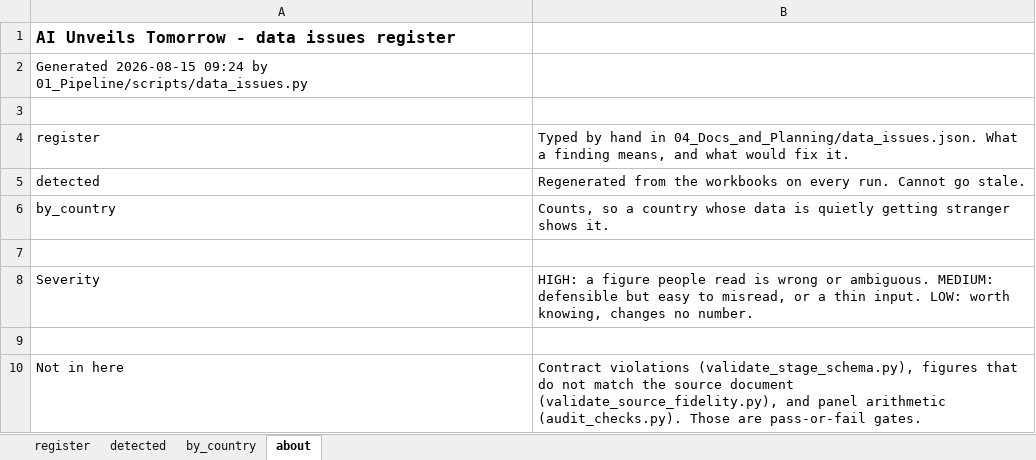
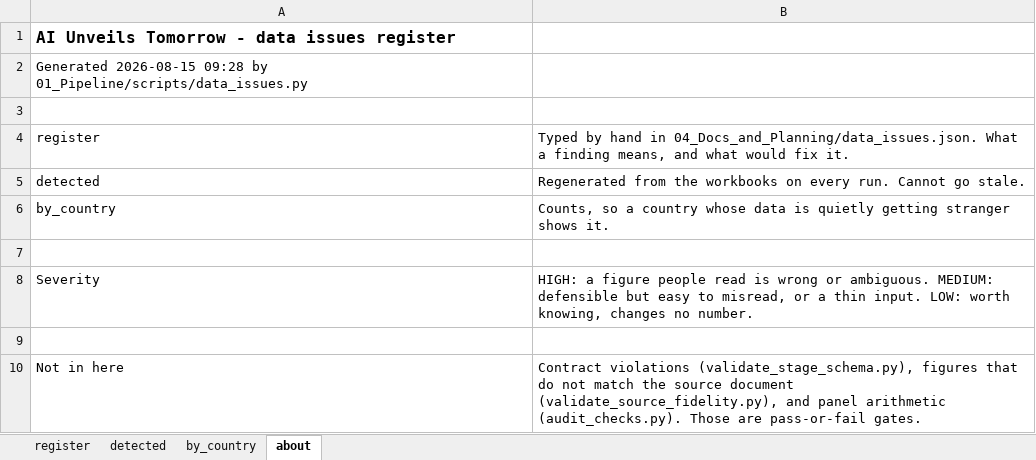
Before and after one commit to SebPasha/PVII_AI_Unveils_Tomorrow_Dashboard, an Excel workbook: DATA_ISSUES.xlsx, sheet about, drawn as a sheet; values as stored, in another font and other column widths than the file's, no borders; the diff names each change by its address in the sheet, - before the commit and + after, or states it on an @@ line.

```diff
--- a/DATA_ISSUES.xlsx (sheet about)
+++ b/DATA_ISSUES.xlsx (sheet about)
-A2: Generated 2026-08-15 09:24 by 01_Pipeline/scripts/data_issues.py
+A2: Generated 2026-08-15 09:28 by 01_Pipeline/scripts/data_issues.py
```
Also changed, not shown: sheet register, FIXES.xlsx, UNION_PANEL.xlsx, 16 other files.
